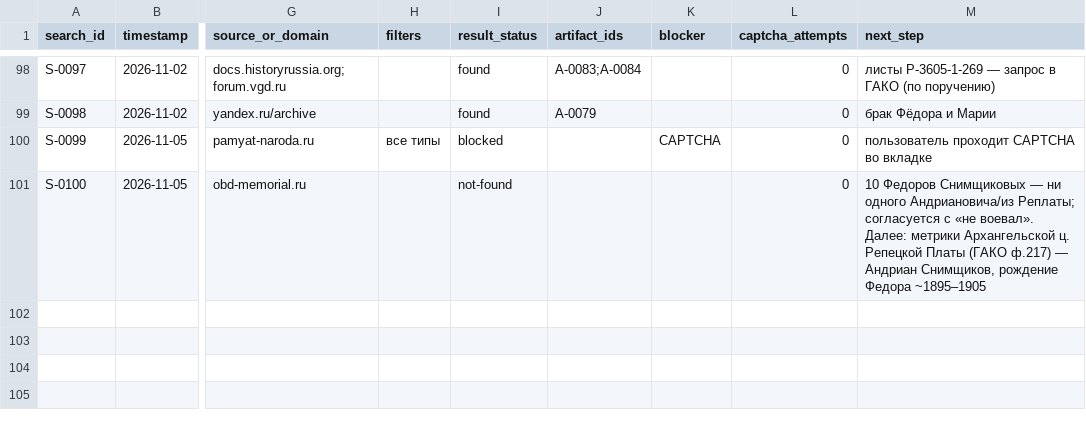
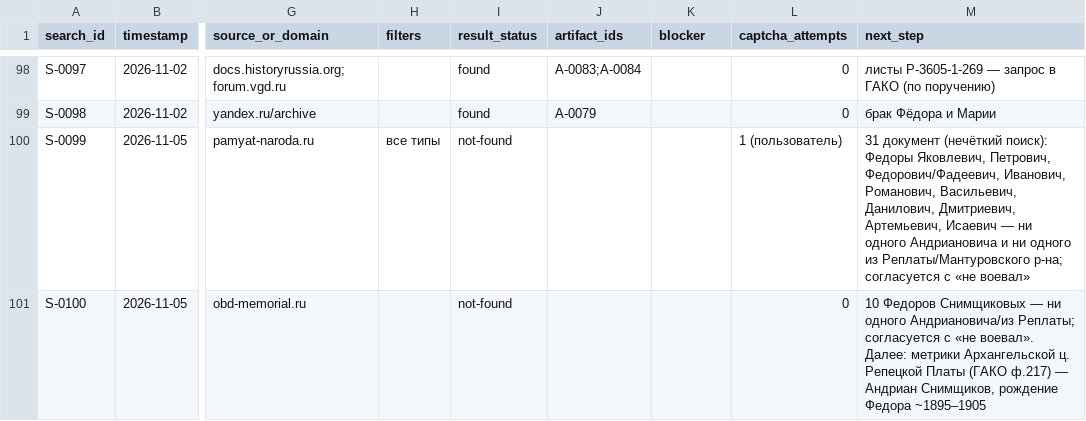
Before and after one commit to sokomishalov/komarova-genealogy, a CSV file: case/search-log.csv, drawn as a sheet; only a part is shown, gaps mark what is left out; the diff names each change by its address in the sheet, - before the commit and + after, or states it on an @@ line.

```diff
--- a/case/search-log.csv
+++ b/case/search-log.csv
-I100 (result_status): blocked
+I100 (result_status): not-found
-K100 (blocker): CAPTCHA
+K100 (blocker): (empty)
-L100 (captcha_attempts): 0
+L100 (captcha_attempts): 1 (пользователь)
-M100 (next_step): пользователь проходит CAPTCHA во вкладке
+M100 (next_step): 31 документ (нечёткий поиск): Федоры Яковлевич, Петрович, Федорович/Фадеевич, Иванович, Романович, Васильевич, Данилович, Дмитриевич, Артемьевич, Исаевич — ни одного Андриановича и ни одного из Реплаты/Мантуровского р-на; согласуется с «не воевал»
```
Also changed, not shown: 2 other files.
